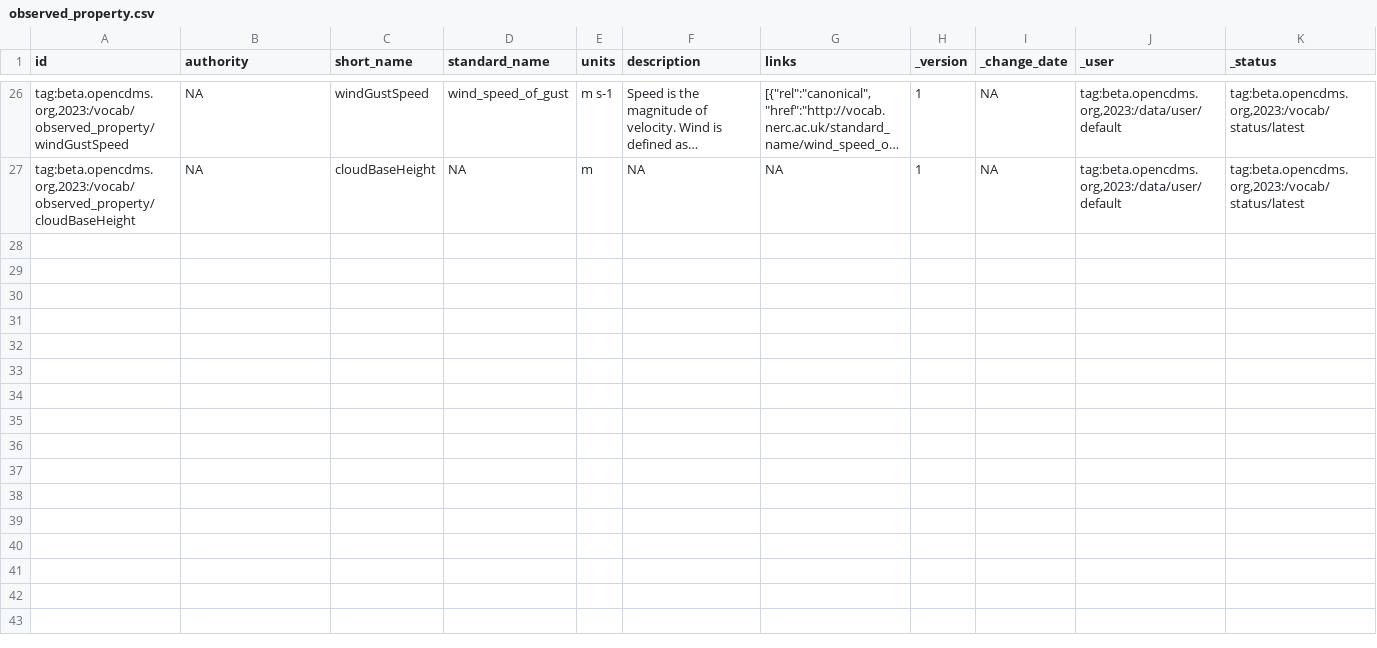
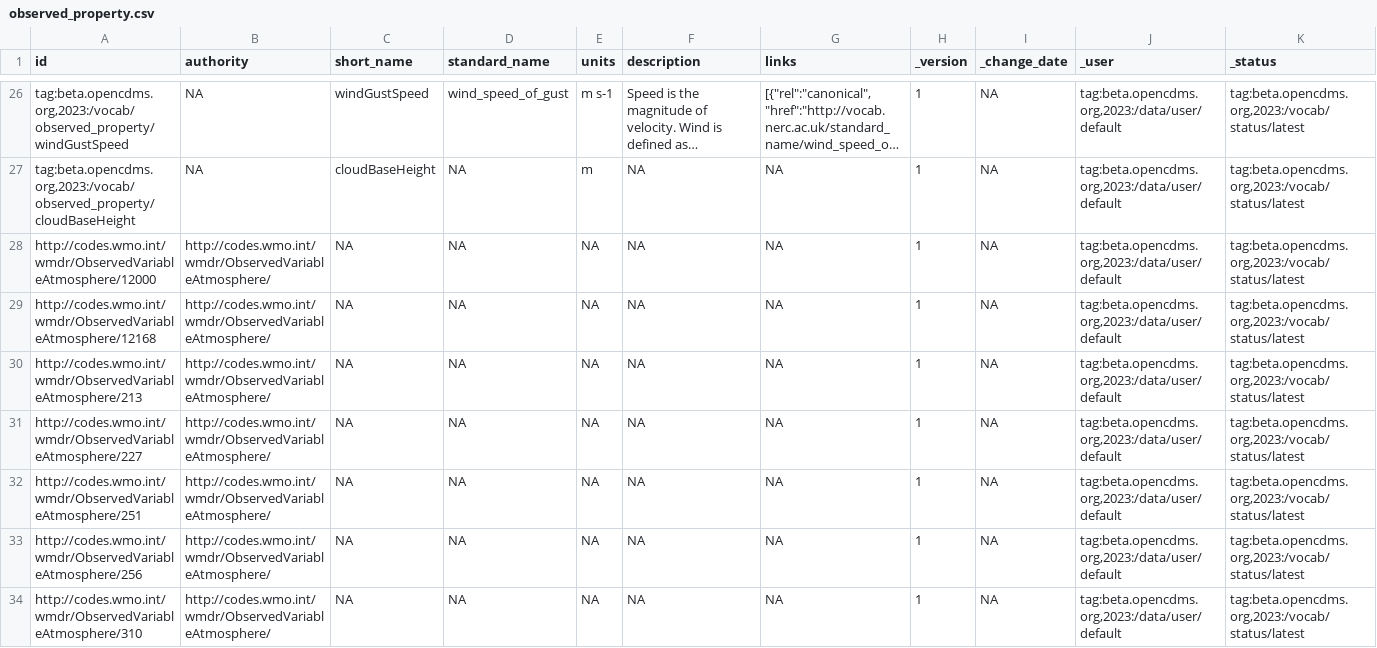
Before and after one commit to opencdms/opencdms-test-data, a CSV file: data/cdm/code_tables/observed_property.csv, drawn as a sheet; only a part is shown, gaps mark what is left out; long unchanged cells end in …; rows hold the shown columns only; the diff names each change by its address in the sheet, - before the commit and + after, or states it on an @@ line.

```diff
--- a/data/cdm/code_tables/observed_property.csv
+++ b/data/cdm/code_tables/observed_property.csv
+row 28: http://codes.wmo.int/wmdr/ObservedVariableAtmosphere/12000 | http://codes.wmo.int/wmdr/ObservedVariableAtmosphere/ | NA | NA | NA | NA | NA | 1 | NA | tag:beta.opencdms.org,2023:/data/user/default | tag:beta.opencdms.org,2023:/vocab/status/latest
+row 29: http://codes.wmo.int/wmdr/ObservedVariableAtmosphere/12168 | http://codes.wmo.int/wmdr/ObservedVariableAtmosphere/ | NA | NA | NA | NA | NA | 1 | NA | tag:beta.opencdms.org,2023:/data/user/default | tag:beta.opencdms.org,2023:/vocab/status/latest
+row 30: http://codes.wmo.int/wmdr/ObservedVariableAtmosphere/213 | http://codes.wmo.int/wmdr/ObservedVariableAtmosphere/ | NA | NA | NA | NA | NA | 1 | NA | tag:beta.opencdms.org,2023:/data/user/default | tag:beta.opencdms.org,2023:/vocab/status/latest
+row 31: http://codes.wmo.int/wmdr/ObservedVariableAtmosphere/227 | http://codes.wmo.int/wmdr/ObservedVariableAtmosphere/ | NA | NA | NA | NA | NA | 1 | NA | tag:beta.opencdms.org,2023:/data/user/default | tag:beta.opencdms.org,2023:/vocab/status/latest
+row 32: http://codes.wmo.int/wmdr/ObservedVariableAtmosphere/251 | http://codes.wmo.int/wmdr/ObservedVariableAtmosphere/ | NA | NA | NA | NA | NA | 1 | NA | tag:beta.opencdms.org,2023:/data/user/default | tag:beta.opencdms.org,2023:/vocab/status/latest
+row 33: http://codes.wmo.int/wmdr/ObservedVariableAtmosphere/256 | http://codes.wmo.int/wmdr/ObservedVariableAtmosphere/ | NA | NA | NA | NA | NA | 1 | NA | tag:beta.opencdms.org,2023:/data/user/default | tag:beta.opencdms.org,2023:/vocab/status/latest
+row 34: http://codes.wmo.int/wmdr/ObservedVariableAtmosphere/310 | http://codes.wmo.int/wmdr/ObservedVariableAtmosphere/ | NA | NA | NA | NA | NA | 1 | NA | tag:beta.opencdms.org,2023:/data/user/default | tag:beta.opencdms.org,2023:/vocab/status/latest
```
Also changed, not shown: data/cdm/code_tables/observing_method.csv, data/cdm/data_tables/observer.csv, 3 other files.
